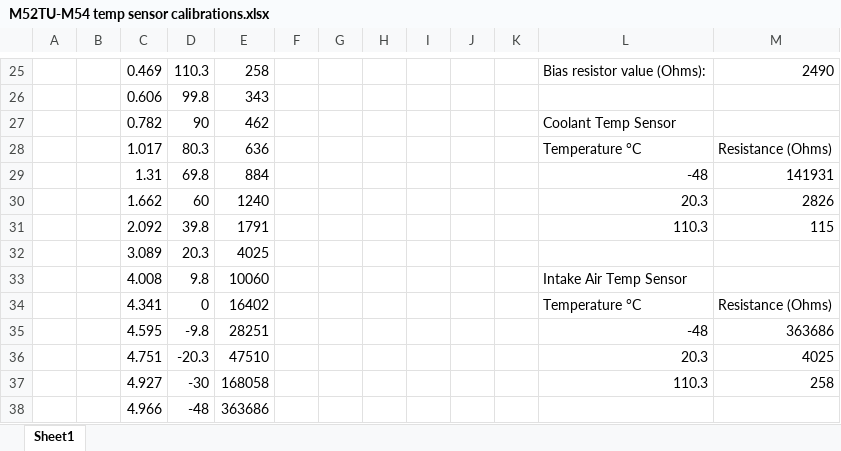
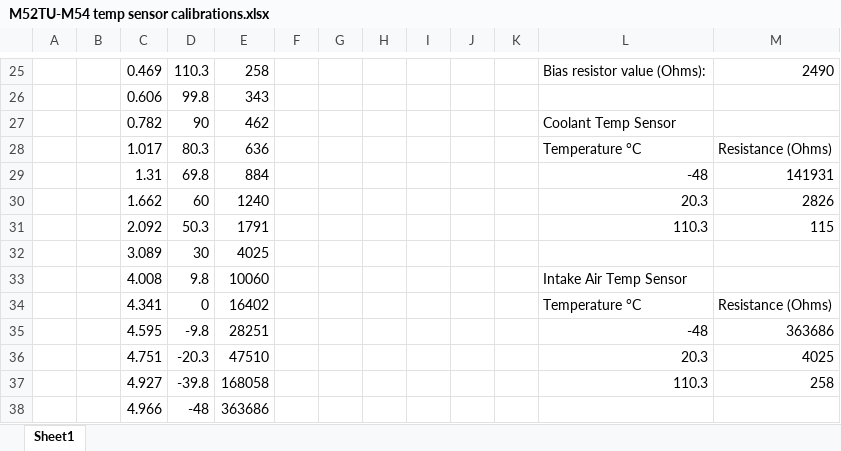
Before and after one commit to pazi88/Speeduino-M5x-PCBs, an Excel workbook: m52tu-m54_PnP/M52TU-M54 temp sensor calibrations.xlsx, sheet Sheet1, drawn as a sheet; only a part is shown, gaps mark what is left out; values as stored, in another font and other column widths than the file's, no borders; the diff names each change by its address in the sheet, - before the commit and + after, or states it on an @@ line.

Commit message:
Fix errors in M54/M52TU iat scale

```diff
--- a/m52tu-m54_PnP/M52TU-M54 temp sensor calibrations.xlsx (sheet Sheet1)
+++ b/m52tu-m54_PnP/M52TU-M54 temp sensor calibrations.xlsx (sheet Sheet1)
-D31: 39.8
+D31: 50.3
-D32: 20.3
+D32: 30
-D37: -30
+D37: -39.8
```
